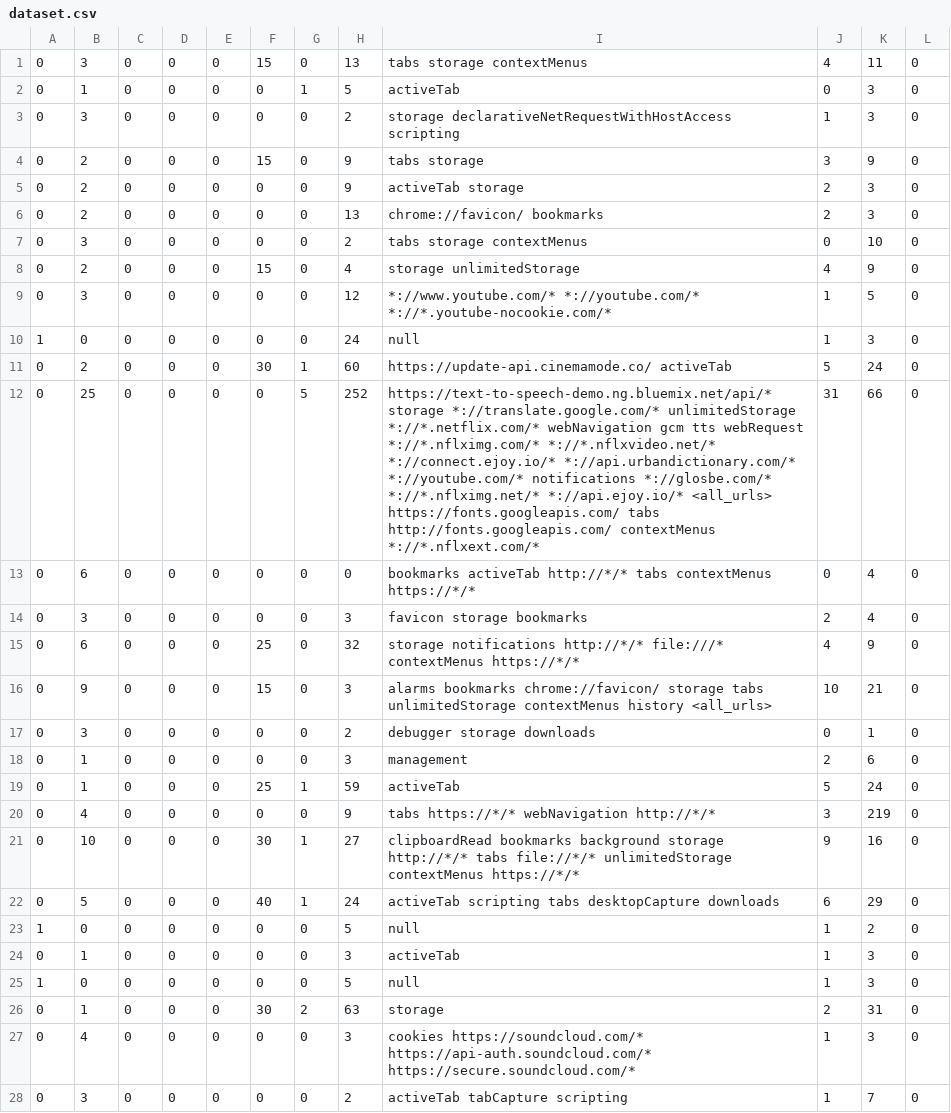
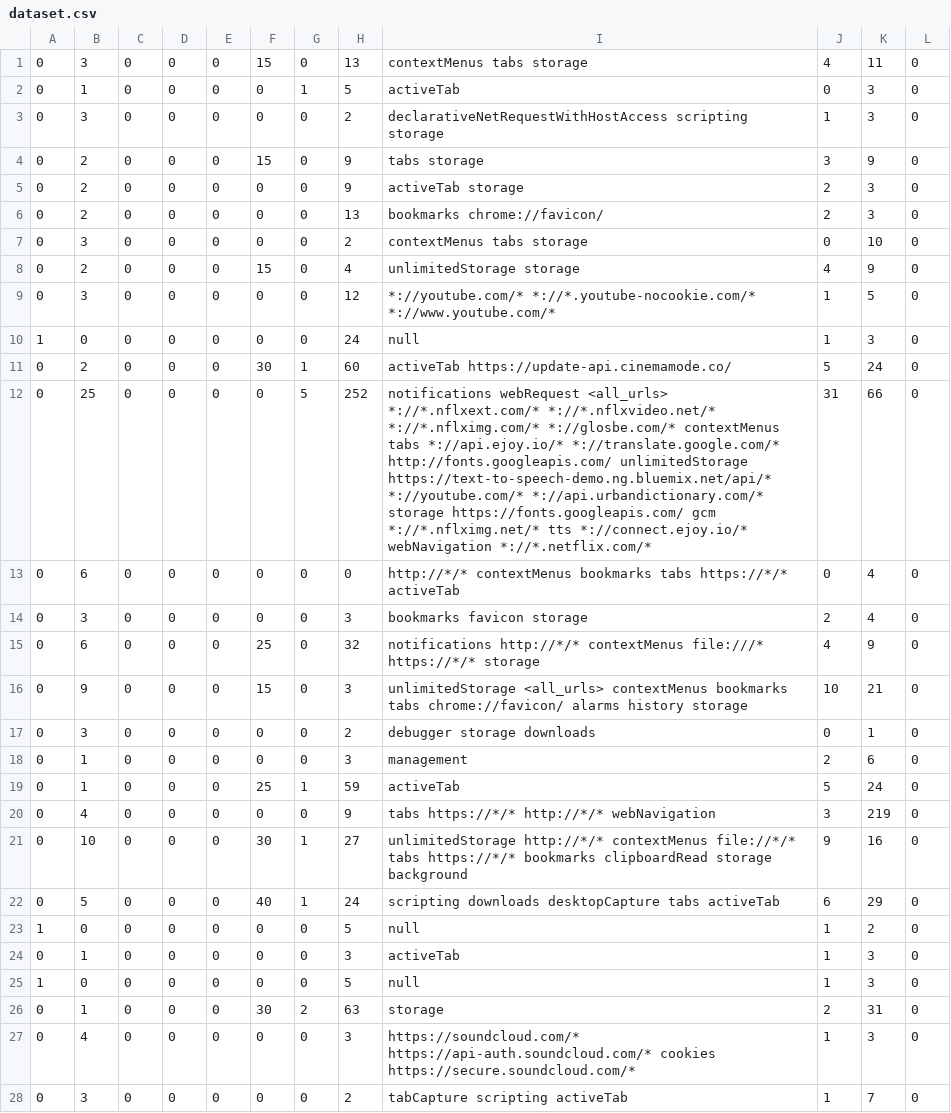
Before and after one commit to amitwaizman/Chrome_Extension_Analyze, a CSV file: data/dataset.csv, drawn as a sheet; only a part is shown; the diff covers the shown part only.

```diff
--- a/data/dataset.csv
+++ b/data/dataset.csv
@@ -1,17 +1,17 @@
-0,3,0,0,0,15,0,13,tabs storage contextMenus ,4,11,0
+0,3,0,0,0,15,0,13,contextMenus tabs storage ,4,11,0
 0,1,0,0,0,0,1,5,activeTab ,0,3,0
-0,3,0,0,0,0,0,2,storage declarativeNetRequestWithHostAccess scripting ,1,3,0
+0,3,0,0,0,0,0,2,declarativeNetRequestWithHostAccess scripting storage ,1,3,0
 0,2,0,0,0,15,0,9,tabs storage ,3,9,0
 0,2,0,0,0,0,0,9,activeTab storage ,2,3,0
-0,2,0,0,0,0,0,13,chrome://favicon/ bookmarks ,2,3,0
-0,3,0,0,0,0,0,2,tabs storage contextMenus ,0,10,0
-0,2,0,0,0,15,0,4,storage unlimitedStorage ,4,9,0
-0,3,0,0,0,0,0,12,*://www.youtube.com/* *://youtube.com/* *://*.youtube-nocookie.com/* ,1,5,0
+0,2,0,0,0,0,0,13,bookmarks chrome://favicon/ ,2,3,0
+0,3,0,0,0,0,0,2,contextMenus tabs storage ,0,10,0
+0,2,0,0,0,15,0,4,unlimitedStorage storage ,4,9,0
+0,3,0,0,0,0,0,12,*://youtube.com/* *://*.youtube-nocookie.com/* *://www.youtube.com/* ,1,5,0
 1,0,0,0,0,0,0,24,null,1,3,0
-0,2,0,0,0,30,1,60,https://update-api.cinemamode.co/ activeTab ,5,24,0
-0,25,0,0,0,0,5,252,https://text-to-speech-demo.ng.bluemix.net/api/* storage *://translate.google.com/* unlimitedStorage *://*.netflix.com/* webNavigation gcm tts webRequest *://*.nflximg.com/* *://*.nflxvideo.net/* *://connect.ejoy.io/* *://api.urbandictionary.com/* *://youtube.com/* notifications *://glosbe.com/* *://*.nflximg.net/* *://api.ejoy.io/* <all_urls> https://fonts.googleapis.com/ tabs http://fonts.googleapis.com/ contextMenus *://*.nflxext.com/* ,31,66,0
-0,6,0,0,0,0,0,0,bookmarks activeTab http://*/* tabs contextMenus https://*/* ,0,4,0
-0,3,0,0,0,0,0,3,favicon storage bookmarks ,2,4,0
-0,6,0,0,0,25,0,32,storage notifications http://*/* file:///* contextMenus https://*/* ,4,9,0
-0,9,0,0,0,15,0,3,alarms bookmarks chrome://favicon/ storage tabs unlimitedStorage contextMenus history <all_urls> ,10,21,0
+0,2,0,0,0,30,1,60,activeTab https://update-api.cinemamode.co/ ,5,24,0
+0,25,0,0,0,0,5,252,notifications webRequest <all_urls> *://*.nflxext.com/* *://*.nflxvideo.net/* *://*.nflximg.com/* *://glosbe.com/* contextMenus tabs *://api.ejoy.io/* *://translate.google.com/* http://fonts.googleapis.com/ unlimitedStorage https://text-to-speech-demo.ng.bluemix.net/api/* *://youtube.com/* *://api.urbandictionary.com/* storage https://fonts.googleapis.com/ gcm *://*.nflximg.net/* tts *://connect.ejoy.io/* webNavigation *://*.netflix.com/* ,31,66,0
+0,6,0,0,0,0,0,0,http://*/* contextMenus bookmarks tabs https://*/* activeTab ,0,4,0
+0,3,0,0,0,0,0,3,bookmarks favicon storage ,2,4,0
+0,6,0,0,0,25,0,32,notifications http://*/* contextMenus file:///* https://*/* storage ,4,9,0
+0,9,0,0,0,15,0,3,unlimitedStorage <all_urls> contextMenus bookmarks tabs chrome://favicon/ alarms history storage ,10,21,0
 0,3,0,0,0,0,0,2,debugger storage downloads ,0,1,0
@@ -19,5 +19,5 @@
 0,1,0,0,0,25,1,59,activeTab ,5,24,0
-0,4,0,0,0,0,0,9,tabs https://*/* webNavigation http://*/* ,3,219,0
-0,10,0,0,0,30,1,27,clipboardRead bookmarks background storage http://*/* tabs file://*/* unlimitedStorage contextMenus https://*/* ,9,16,0
-0,5,0,0,0,40,1,24,activeTab scripting tabs desktopCapture downloads ,6,29,0
+0,4,0,0,0,0,0,9,tabs https://*/* http://*/* webNavigation ,3,219,0
+0,10,0,0,0,30,1,27,unlimitedStorage http://*/* contextMenus file://*/* tabs https://*/* bookmarks clipboardRead storage background ,9,16,0
+0,5,0,0,0,40,1,24,scripting downloads desktopCapture tabs activeTab ,6,29,0
 1,0,0,0,0,0,0,5,null,1,2,0
@@ -26,3 +26,3 @@
 0,1,0,0,0,30,2,63,storage ,2,31,0
-0,4,0,0,0,0,0,3,cookies https://soundcloud.com/* https://api-auth.soundcloud.com/* https://secure.soundcloud.com/* ,1,3,0
-0,3,0,0,0,0,0,2,activeTab tabCapture scripting ,1,7,0
+0,4,0,0,0,0,0,3,https://soundcloud.com/* https://api-auth.soundcloud.com/* cookies https://secure.soundcloud.com/* ,1,3,0
+0,3,0,0,0,0,0,2,tabCapture scripting activeTab ,1,7,0
```
Also changed, not shown: 3 added rows and 116 edited cells elsewhere in this file, 1 other file.
